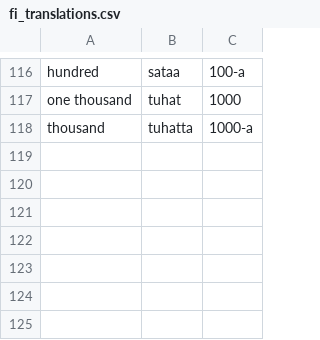
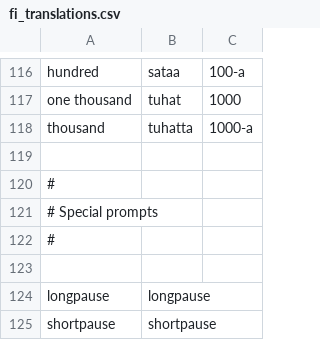
Before and after one commit to kolibre/libkolibre-narrator, a CSV file: prompts/fi_translations.csv, drawn as a sheet; only a part is shown, gaps mark what is left out; the diff names each change by its address in the sheet, - before the commit and + after, or states it on an @@ line.

```diff
--- a/prompts/fi_translations.csv
+++ b/prompts/fi_translations.csv
+row 119: (empty)
+row 120: #
+row 121: # Special prompts
+row 122: #
+row 123: (empty)
+row 124: longpause | longpause
+row 125: shortpause | shortpause
```
Also changed, not shown: prompts/narrator.csv, prompts/sv_translations.csv, 3 other files.
